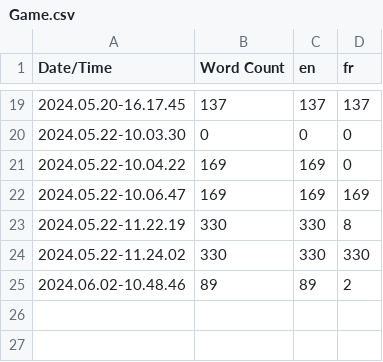
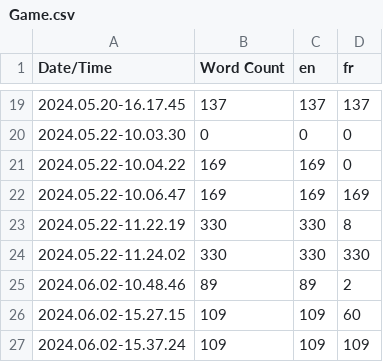
Before and after one commit to slamerly/DeusExMachinaPrototype, a CSV file: Content/Localization/Game/Game.csv, drawn as a sheet; only a part is shown, gaps mark what is left out; the diff names each change by its address in the sheet, - before the commit and + after, or states it on an @@ line.

Commit message:
GD-Narration + Localization
Target : DT_Narration (Juliet_Ballroom) / Localization

```diff
--- a/Content/Localization/Game/Game.csv
+++ b/Content/Localization/Game/Game.csv
+row 26: 2024.06.02-15.27.15 | 109 | 109 | 60
+row 27: 2024.06.02-15.37.24 | 109 | 109 | 109
```
Also changed, not shown: 6 other files.
